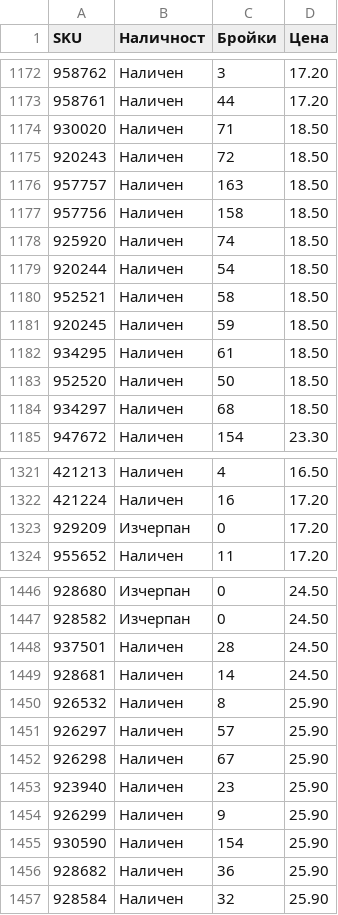
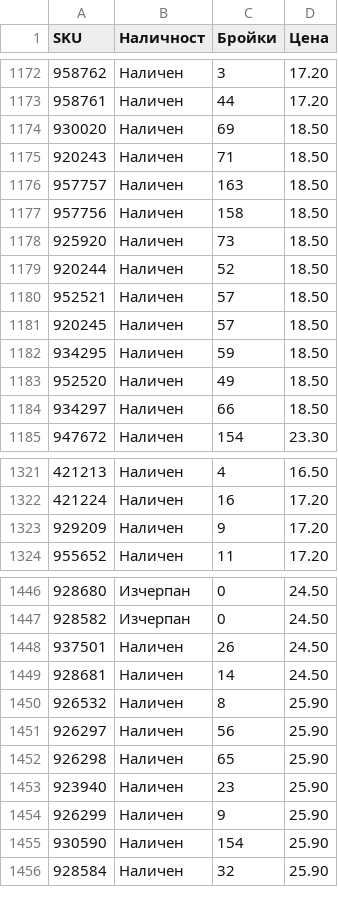
Before and after one commit to vladi1199/filstar, a CSV file: results_filstar.csv, drawn as a sheet; only a part is shown, gaps mark what is left out; the diff covers the shown part only.

```diff
--- a/results_filstar.csv
+++ b/results_filstar.csv
@@ -1173,13 +1173,13 @@ SKU,Наличност,Бройки,Цена
 958761,Наличен,44,17.20
-930020,Наличен,71,18.50
-920243,Наличен,72,18.50
+930020,Наличен,69,18.50
+920243,Наличен,71,18.50
 957757,Наличен,163,18.50
 957756,Наличен,158,18.50
-925920,Наличен,74,18.50
-920244,Наличен,54,18.50
-952521,Наличен,58,18.50
-920245,Наличен,59,18.50
-934295,Наличен,61,18.50
-952520,Наличен,50,18.50
-934297,Наличен,68,18.50
+925920,Наличен,73,18.50
+920244,Наличен,52,18.50
+952521,Наличен,57,18.50
+920245,Наличен,57,18.50
+934295,Наличен,59,18.50
+952520,Наличен,49,18.50
+934297,Наличен,66,18.50
 947672,Наличен,154,23.30
@@ -1322,3 +1322,3 @@ SKU,Наличност,Бройки,Цена
 421224,Наличен,16,17.20
-929209,Изчерпан,0,17.20
+929209,Наличен,9,17.20
 955652,Наличен,11,17.20
@@ -1447,7 +1447,7 @@ SKU,Наличност,Бройки,Цена
 928582,Изчерпан,0,24.50
-937501,Наличен,28,24.50
+937501,Наличен,26,24.50
 928681,Наличен,14,24.50
 926532,Наличен,8,25.90
-926297,Наличен,57,25.90
-926298,Наличен,67,25.90
+926297,Наличен,56,25.90
+926298,Наличен,65,25.90
 923940,Наличен,23,25.90
@@ -1455,3 +1455,2 @@ SKU,Наличност,Бройки,Цена
 930590,Наличен,154,25.90
-928682,Наличен,36,25.90
 928584,Наличен,32,25.90
```
Also changed, not shown: 81 edited cells elsewhere in this file, 2 other files.
